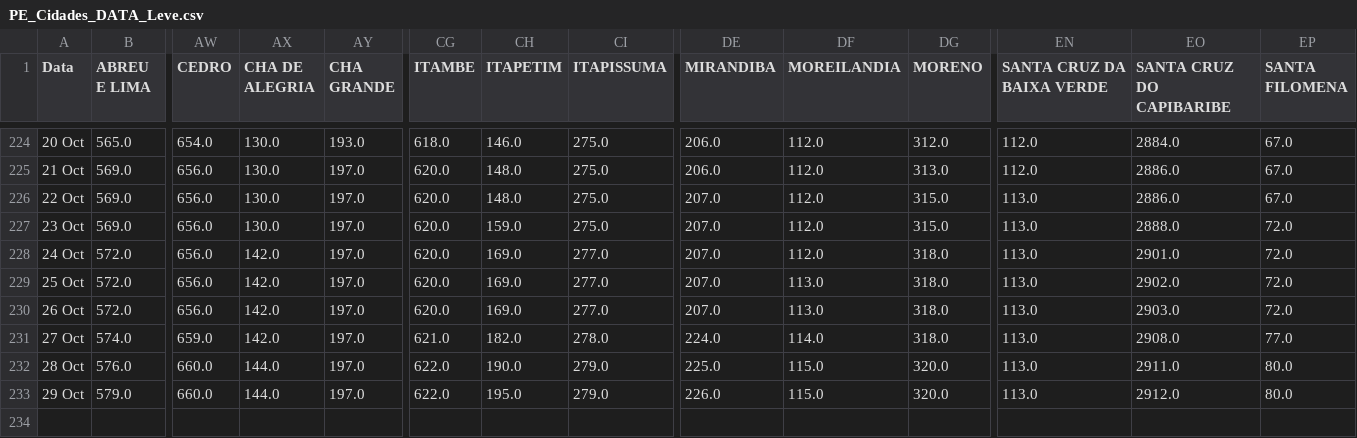
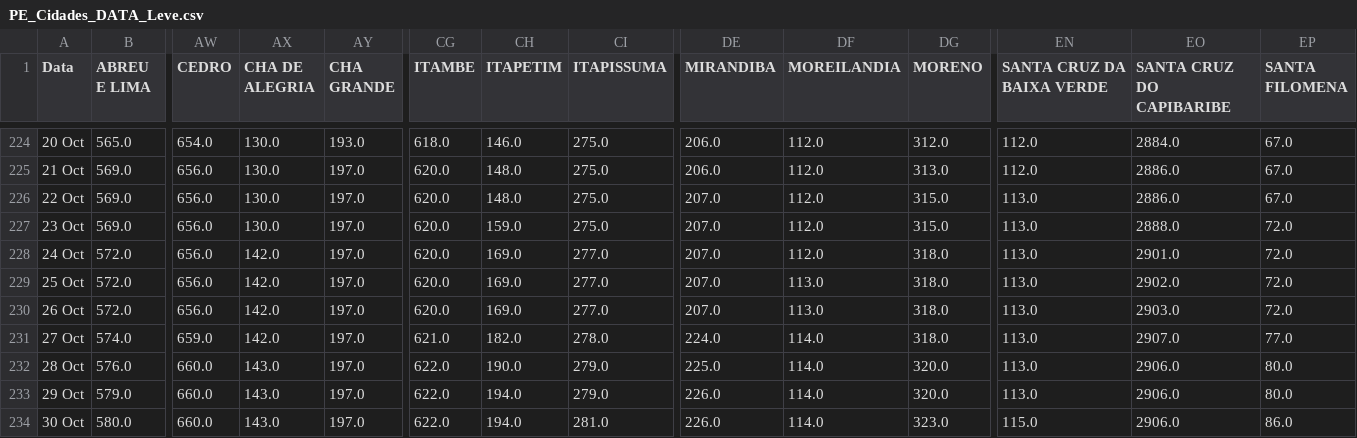
Before and after one commit to JTeodomiro/covid19PE, a CSV file: PE_Cidades_DATA_Leve.csv, drawn as a sheet; only a part is shown, gaps mark what is left out; rows hold the shown columns only; the diff names each change by its address in the sheet, - before the commit and + after, or states it on an @@ line.

```diff
--- a/PE_Cidades_DATA_Leve.csv
+++ b/PE_Cidades_DATA_Leve.csv
-EO231 (SANTA CRUZ DO CAPIBARIBE): 2908.0
+EO231 (SANTA CRUZ DO CAPIBARIBE): 2907.0
-AX232:AX233 (CHA DE ALEGRIA): 144.0
+AX232:AX233 (CHA DE ALEGRIA): 143.0
-DF232:DF233 (MOREILANDIA): 115.0
+DF232:DF233 (MOREILANDIA): 114.0
-EO232 (SANTA CRUZ DO CAPIBARIBE): 2911.0
+EO232 (SANTA CRUZ DO CAPIBARIBE): 2906.0
-CH233 (ITAPETIM): 195.0
+CH233 (ITAPETIM): 194.0
-EO233 (SANTA CRUZ DO CAPIBARIBE): 2912.0
+EO233 (SANTA CRUZ DO CAPIBARIBE): 2906.0
+row 234: 30 Oct | 580.0 | 660.0 | 143.0 | 197.0 | 622.0 | 194.0 | 281.0 | 226.0 | 114.0 | 323.0 | 115.0 | 2906.0 | 86.0
```
Also changed, not shown: Obitos_PE_Cidades.csv, PE_Cidades_DATA.csv, 1 other file.
